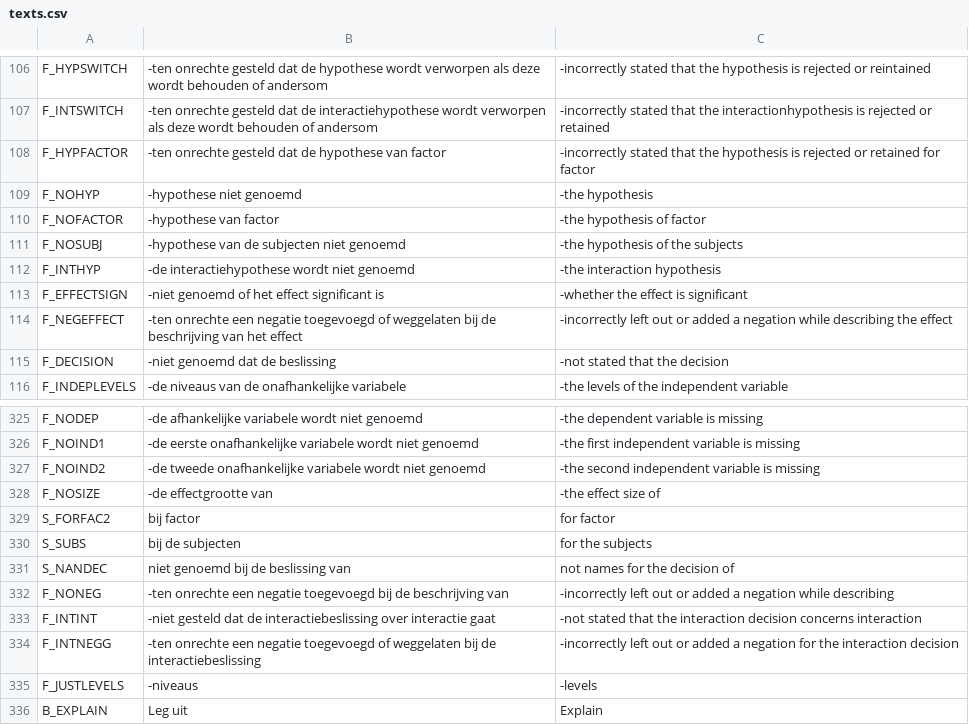
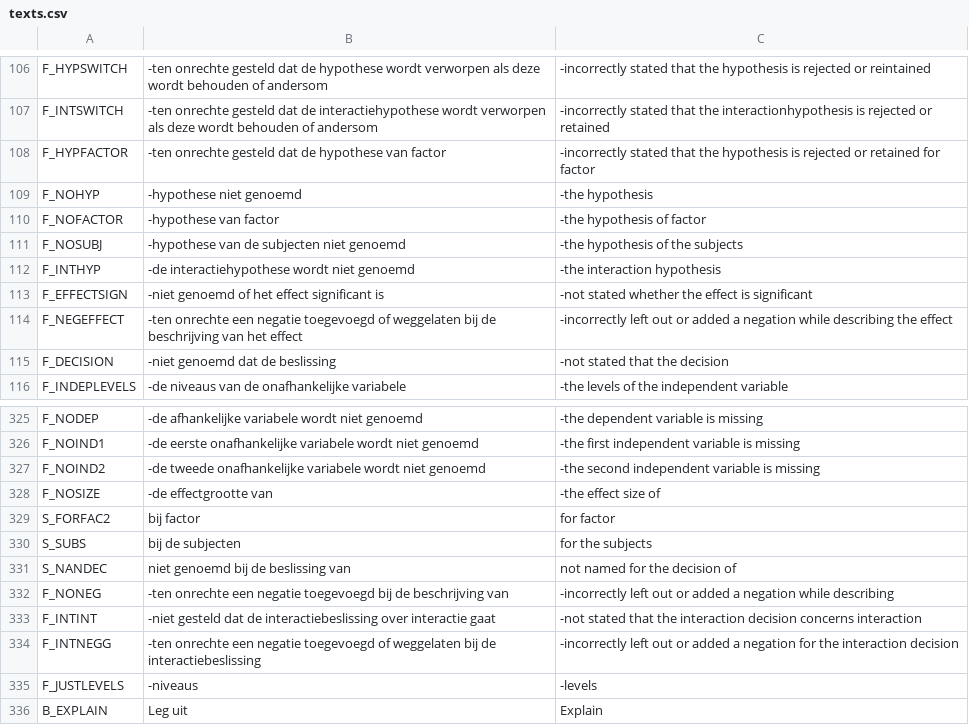
Before and after one commit to JulesEllis/ComeniusPrototype, a CSV file: ComeniusPrototype/app/code/texts.csv, drawn as a sheet; only a part is shown, gaps mark what is left out; the diff names each change by its address in the sheet, - before the commit and + after, or states it on an @@ line.

```diff
--- a/ComeniusPrototype/app/code/texts.csv
+++ b/ComeniusPrototype/app/code/texts.csv
-C113: -whether the effect is significant
+C113: -not stated whether the effect is significant
-C331: not names for the decision of
+C331: not named for the decision of
```
Also changed, not shown: 4 other files.
